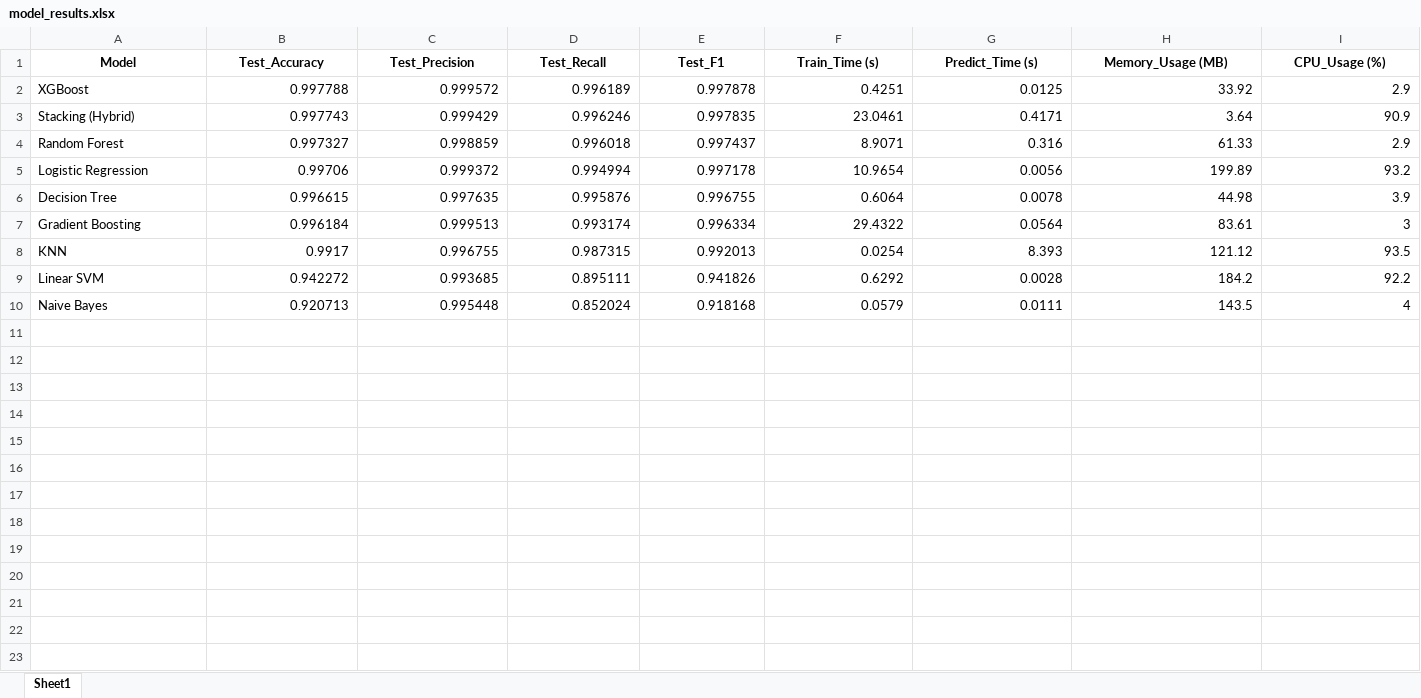
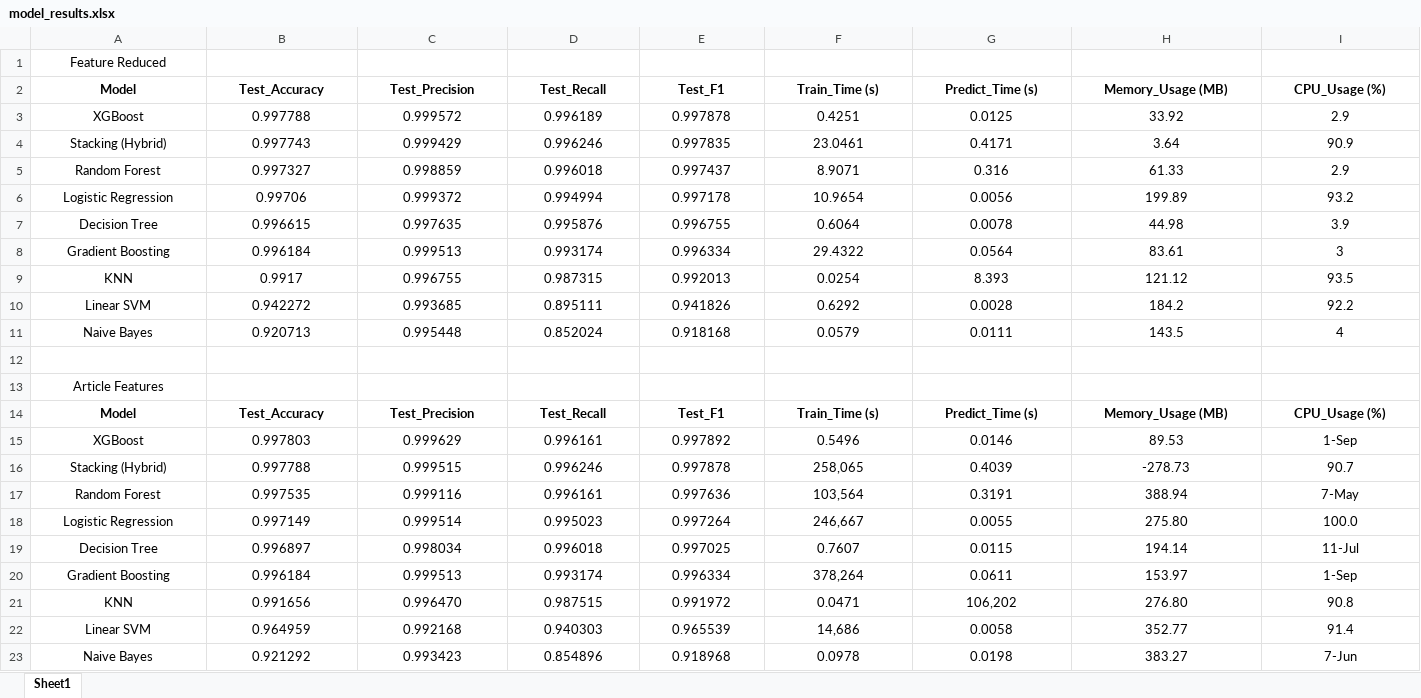
Before and after one commit to mmeliht/URL-Phishing-Detection, an Excel workbook: model_results.xlsx, sheet Sheet1, drawn as a sheet; only a part is shown; values as stored, in another font and other column widths than the file's, no borders; addresses are those after the commit; rows hold the shown columns only; the diff covers the shown part only; the diff names each change by its address in the sheet, - before the commit and + after, or states it on an @@ line.

Commit message:
model train with raw data

```diff
--- a/model_results.xlsx (sheet Sheet1)
+++ b/model_results.xlsx (sheet Sheet1)
+row 1: Feature Reduced
-A3:A11 alignment: left
+A3:A11 alignment: center
-B3:I11 alignment: right
+B3:I11 alignment: center
+row 12: (empty)
+row 13: Article Features
+row 14: Model | Test_Accuracy | Test_Precision | Test_Recall | Test_F1 | Train_Time (s) | Predict_Time (s) | Memory_Usage (MB) | CPU_Usage (%)
+row 15: XGBoost | 0.997803 | 0.999629 | 0.996161 | 0.997892 | 0.5496 | 0.0146 | 89.53 | 1-Sep
+row 16: Stacking (Hybrid) | 0.997788 | 0.999515 | 0.996246 | 0.997878 | 258,065 | 0.4039 | -278.73 | 90.7
+row 17: Random Forest | 0.997535 | 0.999116 | 0.996161 | 0.997636 | 103,564 | 0.3191 | 388.94 | 7-May
+row 18: Logistic Regression | 0.997149 | 0.999514 | 0.995023 | 0.997264 | 246,667 | 0.0055 | 275.80 | 100.0
+row 19: Decision Tree | 0.996897 | 0.998034 | 0.996018 | 0.997025 | 0.7607 | 0.0115 | 194.14 | 11-Jul
+row 20: Gradient Boosting | 0.996184 | 0.999513 | 0.993174 | 0.996334 | 378,264 | 0.0611 | 153.97 | 1-Sep
+row 21: KNN | 0.991656 | 0.996470 | 0.987515 | 0.991972 | 0.0471 | 106,202 | 276.80 | 90.8
+row 22: Linear SVM | 0.964959 | 0.992168 | 0.940303 | 0.965539 | 14,686 | 0.0058 | 352.77 | 91.4
+row 23: Naive Bayes | 0.921292 | 0.993423 | 0.854896 | 0.918968 | 0.0978 | 0.0198 | 383.27 | 7-Jun
```
Also changed, not shown: cell formats elsewhere in this sheet, 1 other file.
